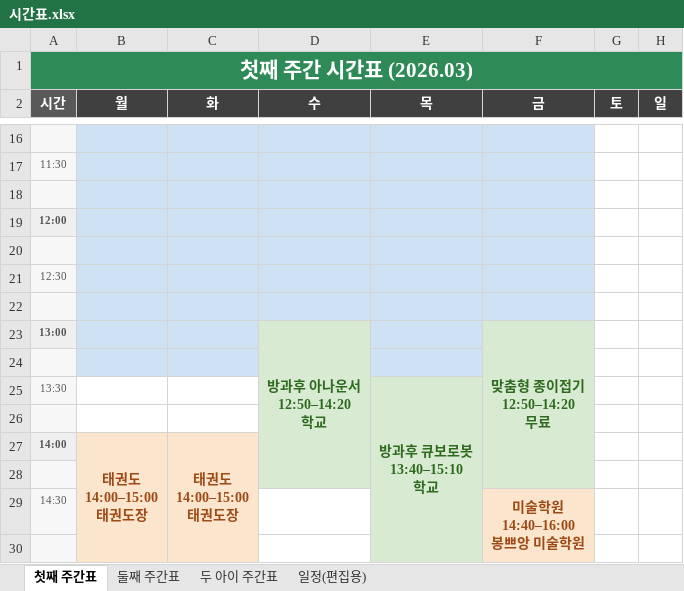
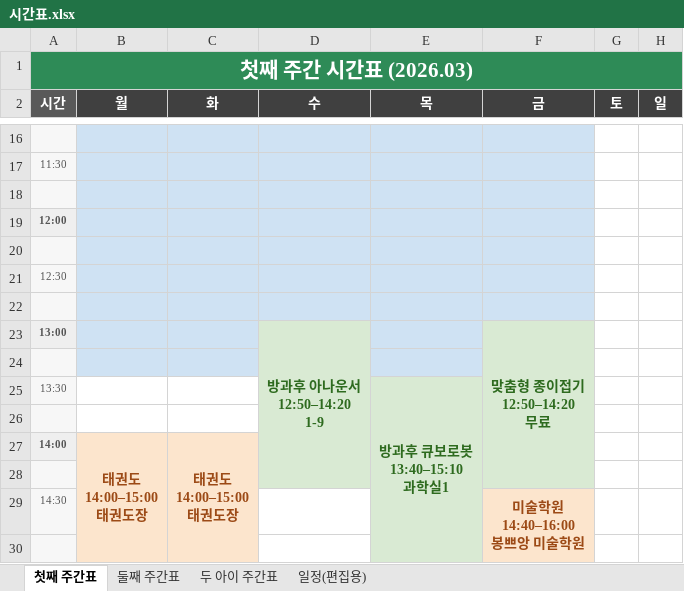
Before and after one commit to Catomo88/time_table, an Excel workbook: 시간표.xlsx, sheet 첫째 주간표, drawn as a sheet; only a part is shown, gaps mark what is left out; values as stored, in another font and other column widths than the file's, no borders; ↵ is a line break in a cell; the diff names each change by its address in the sheet, - before the commit and + after, or states it on an @@ line.

Commit message:
방과후 수업 위치 추가: 아나운서 1-9, 큐보로봇 과학실1, 종이접기 1-6

```diff
--- a/시간표.xlsx (sheet 첫째 주간표)
+++ b/시간표.xlsx (sheet 첫째 주간표)
-D23 (수): 방과후 아나운서 ↵ 12:50–14:20 ↵ 학교
+D23 (수): 방과후 아나운서 ↵ 12:50–14:20 ↵ 1-9
-E25 (목): 방과후 큐보로봇 ↵ 13:40–15:10 ↵ 학교
+E25 (목): 방과후 큐보로봇 ↵ 13:40–15:10 ↵ 과학실1
```
Also changed, not shown: sheet 일정(편집용), 9 other files.
